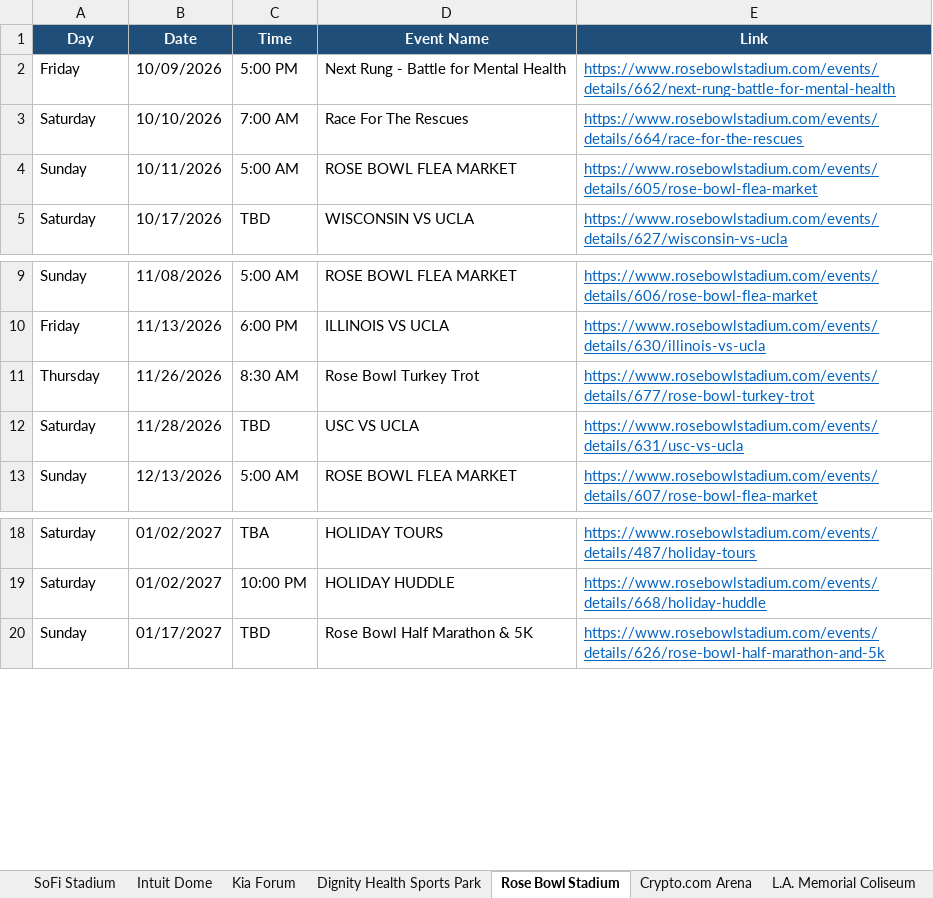
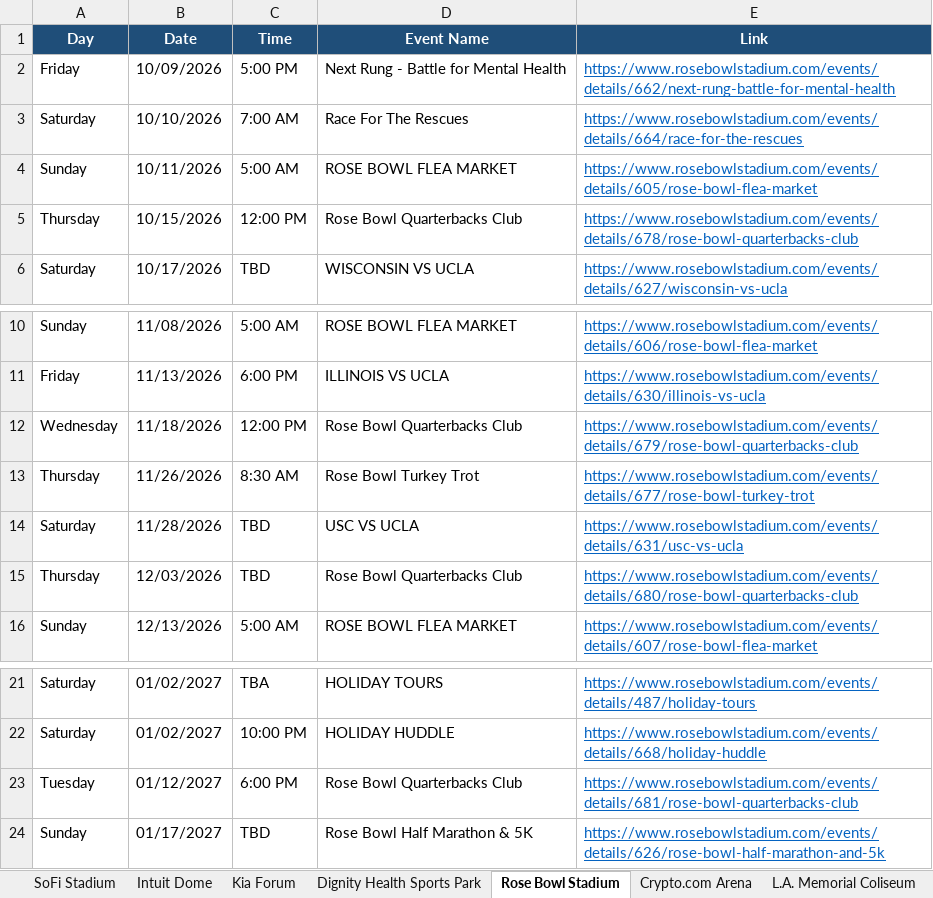
Before and after one commit to hannahlee-vzw/southern_california_events, an Excel workbook: docs/events.xlsx, sheet Rose Bowl Stadium, drawn as a sheet; only a part is shown, gaps mark what is left out; values as stored, in another font and other column widths than the file's, no borders; the diff names each change by its address in the sheet, - before the commit and + after, or states it on an @@ line.

```diff
--- a/docs/events.xlsx (sheet Rose Bowl Stadium)
+++ b/docs/events.xlsx (sheet Rose Bowl Stadium)
+row 5: Thursday | 10/15/2026 | 12:00 PM | Rose Bowl Quarterbacks Club | https://www.rosebowlstadium.com/events/details/678/rose-bowl-quarterbacks-club
+row 12: Wednesday | 11/18/2026 | 12:00 PM | Rose Bowl Quarterbacks Club | https://www.rosebowlstadium.com/events/details/679/rose-bowl-quarterbacks-club
+row 15: Thursday | 12/03/2026 | TBD | Rose Bowl Quarterbacks Club | https://www.rosebowlstadium.com/events/details/680/rose-bowl-quarterbacks-club
+row 23: Tuesday | 01/12/2027 | 6:00 PM | Rose Bowl Quarterbacks Club | https://www.rosebowlstadium.com/events/details/681/rose-bowl-quarterbacks-club
```
Also changed, not shown: sheet Hollywood Palladium, sheet Past Events, sheet Long Beach Convention Center, sheet Dignity Health Sports Park, sheet Hollywood Bowl, sheet LA Convention Center, 1 more sheet, 3 other files.
